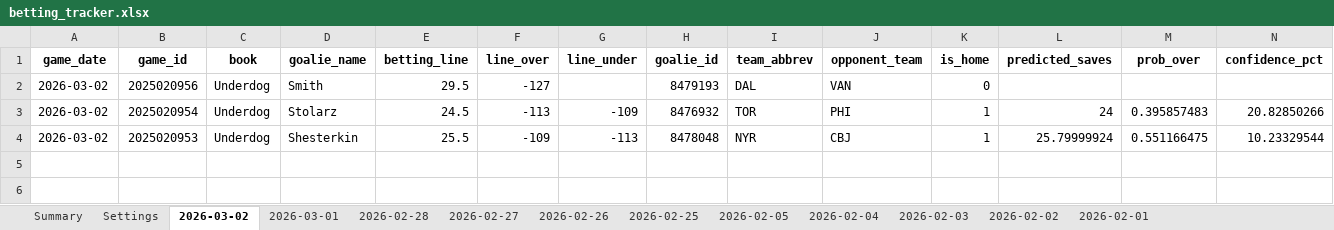
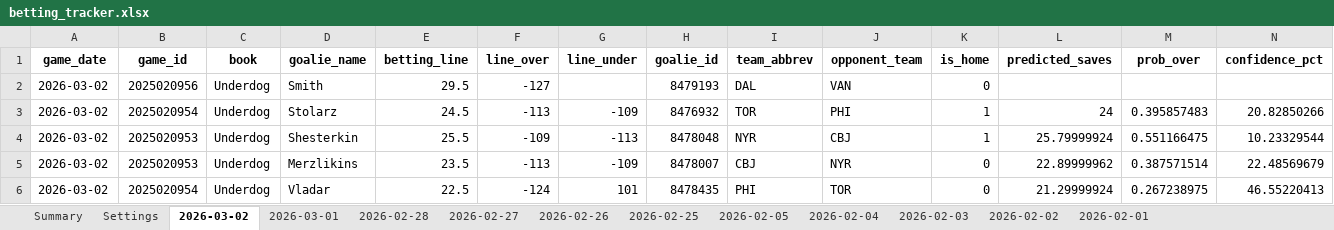
Before and after one commit to jjakemoss/saves-model-v3, an Excel workbook: betting_tracker.xlsx, sheet 2026-03-02, drawn as a sheet; only a part is shown; values as stored, in another font and other column widths than the file's, no borders; rows hold the shown columns only; the diff names each change by its address in the sheet, - before the commit and + after, or states it on an @@ line.

Commit message:
Update betting_tracker.xlsx

```diff
--- a/betting_tracker.xlsx (sheet 2026-03-02)
+++ b/betting_tracker.xlsx (sheet 2026-03-02)
+row 5: 2026-03-02 | 2025020953 | Underdog | Merzlikins | 23.5 | -113 | -109 | 8478007 | CBJ | NYR | 0 | 22.89999962 | 0.387571514 | 22.48569679
+row 6: 2026-03-02 | 2025020954 | Underdog | Vladar | 22.5 | -124 | 101 | 8478435 | PHI | TOR | 0 | 21.29999924 | 0.267238975 | 46.55220413
```
